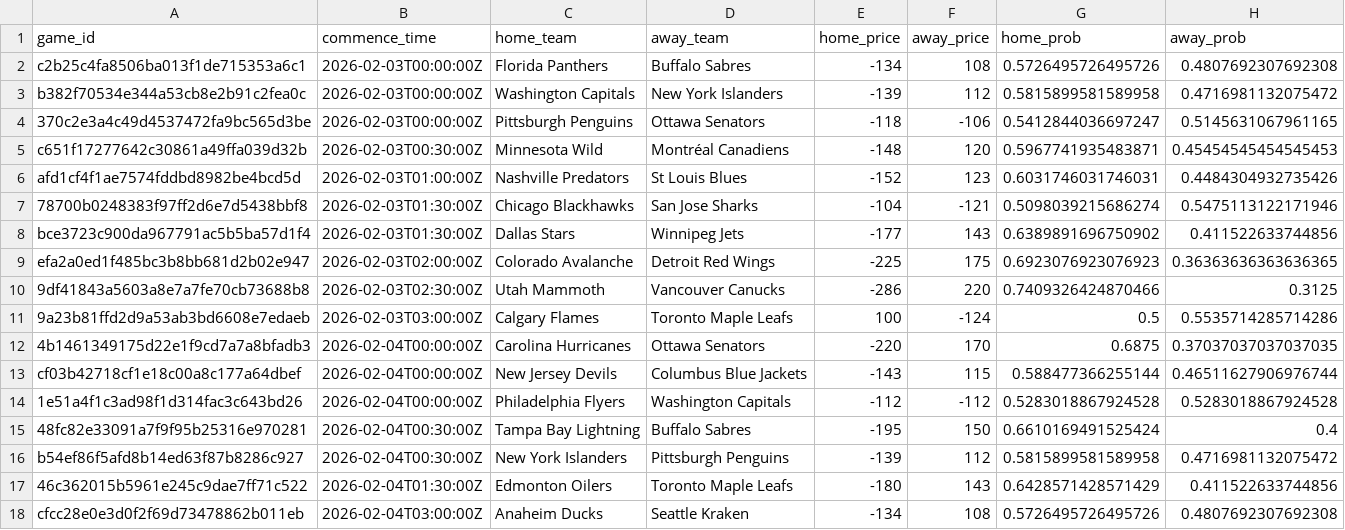
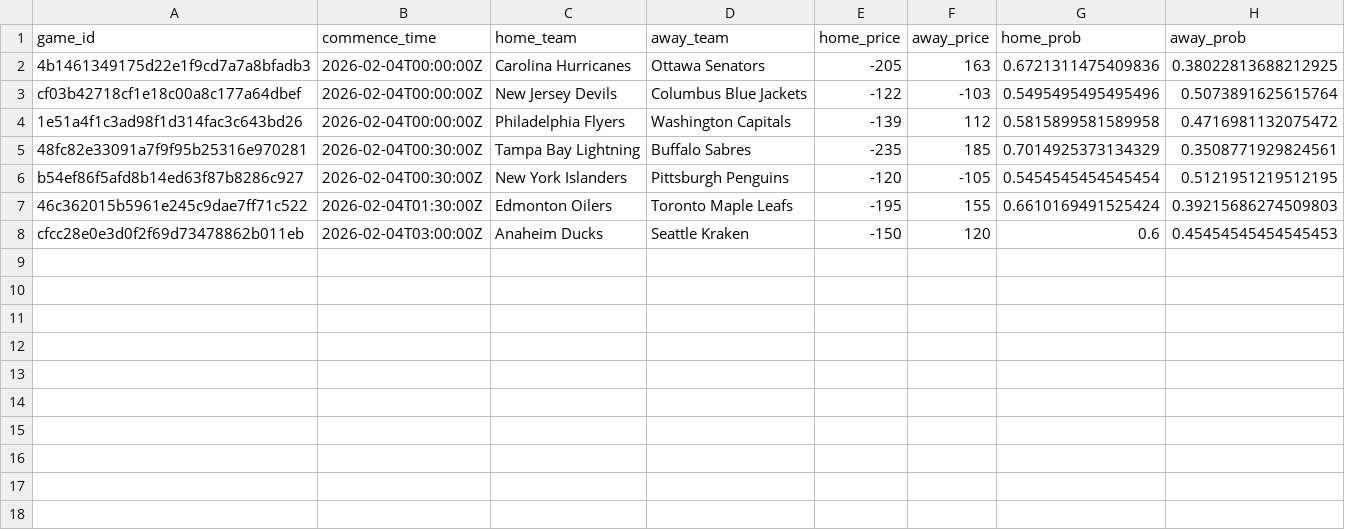
Before and after one commit to jmbarton04/nhl_odds_moneypuck, a CSV file: data/games_today.csv, drawn as a sheet.

```diff
--- a/data/games_today.csv
+++ b/data/games_today.csv
@@ -1,18 +1,8 @@
 game_id,commence_time,home_team,away_team,home_price,away_price,home_prob,away_prob
-c2b25c4fa8506ba013f1de715353a6c1,2026-02-03T00:00:00Z,Florida Panthers,Buffalo Sabres,-134,108,0.5726495726495726,0.4807692307692308
-b382f70534e344a53cb8e2b91c2fea0c,2026-02-03T00:00:00Z,Washington Capitals,New York Islanders,-139,112,0.5815899581589958,0.4716981132075472
-370c2e3a4c49d4537472fa9bc565d3be,2026-02-03T00:00:00Z,Pittsburgh Penguins,Ottawa Senators,-118,-106,0.5412844036697247,0.5145631067961165
-c651f17277642c30861a49ffa039d32b,2026-02-03T00:30:00Z,Minnesota Wild,Montréal Canadiens,-148,120,0.5967741935483871,0.45454545454545453
-afd1cf4f1ae7574fddbd8982be4bcd5d,2026-02-03T01:00:00Z,Nashville Predators,St Louis Blues,-152,123,0.6031746031746031,0.4484304932735426
-78700b0248383f97ff2d6e7d5438bbf8,2026-02-03T01:30:00Z,Chicago Blackhawks,San Jose Sharks,-104,-121,0.5098039215686274,0.5475113122171946
-bce3723c900da967791ac5b5ba57d1f4,2026-02-03T01:30:00Z,Dallas Stars,Winnipeg Jets,-177,143,0.6389891696750902,0.411522633744856
-efa2a0ed1f485bc3b8bb681d2b02e947,2026-02-03T02:00:00Z,Colorado Avalanche,Detroit Red Wings,-225,175,0.6923076923076923,0.36363636363636365
-9df41843a5603a8e7a7fe70cb73688b8,2026-02-03T02:30:00Z,Utah Mammoth,Vancouver Canucks,-286,220,0.7409326424870466,0.3125
-9a23b81ffd2d9a53ab3bd6608e7edaeb,2026-02-03T03:00:00Z,Calgary Flames,Toronto Maple Leafs,100,-124,0.5,0.5535714285714286
-4b1461349175d22e1f9cd7a7a8bfadb3,2026-02-04T00:00:00Z,Carolina Hurricanes,Ottawa Senators,-220,170,0.6875,0.37037037037037035
-cf03b42718cf1e18c00a8c177a64dbef,2026-02-04T00:00:00Z,New Jersey Devils,Columbus Blue Jackets,-143,115,0.588477366255144,0.46511627906976744
-1e51a4f1c3ad98f1d314fac3c643bd26,2026-02-04T00:00:00Z,Philadelphia Flyers,Washington Capitals,-112,-112,0.5283018867924528,0.5283018867924528
-48fc82e33091a7f9f95b25316e970281,2026-02-04T00:30:00Z,Tampa Bay Lightning,Buffalo Sabres,-195,150,0.6610169491525424,0.4
-b54ef86f5afd8b14ed63f87b8286c927,2026-02-04T00:30:00Z,New York Islanders,Pittsburgh Penguins,-139,112,0.5815899581589958,0.4716981132075472
-46c362015b5961e245c9dae7ff71c522,2026-02-04T01:30:00Z,Edmonton Oilers,Toronto Maple Leafs,-180,143,0.6428571428571429,0.411522633744856
-cfcc28e0e3d0f2f69d73478862b011eb,2026-02-04T03:00:00Z,Anaheim Ducks,Seattle Kraken,-134,108,0.5726495726495726,0.4807692307692308
+4b1461349175d22e1f9cd7a7a8bfadb3,2026-02-04T00:00:00Z,Carolina Hurricanes,Ottawa Senators,-205,163,0.6721311475409836,0.38022813688212925
+cf03b42718cf1e18c00a8c177a64dbef,2026-02-04T00:00:00Z,New Jersey Devils,Columbus Blue Jackets,-122,-103,0.5495495495495496,0.5073891625615764
+1e51a4f1c3ad98f1d314fac3c643bd26,2026-02-04T00:00:00Z,Philadelphia Flyers,Washington Capitals,-139,112,0.5815899581589958,0.4716981132075472
+48fc82e33091a7f9f95b25316e970281,2026-02-04T00:30:00Z,Tampa Bay Lightning,Buffalo Sabres,-235,185,0.7014925373134329,0.3508771929824561
+b54ef86f5afd8b14ed63f87b8286c927,2026-02-04T00:30:00Z,New York Islanders,Pittsburgh Penguins,-120,-105,0.5454545454545454,0.5121951219512195
+46c362015b5961e245c9dae7ff71c522,2026-02-04T01:30:00Z,Edmonton Oilers,Toronto Maple Leafs,-195,155,0.6610169491525424,0.39215686274509803
+cfcc28e0e3d0f2f69d73478862b011eb,2026-02-04T03:00:00Z,Anaheim Ducks,Seattle Kraken,-150,120,0.6,0.45454545454545453
```
Also changed, not shown: data/moneypuck_today.csv, 1 other file.
